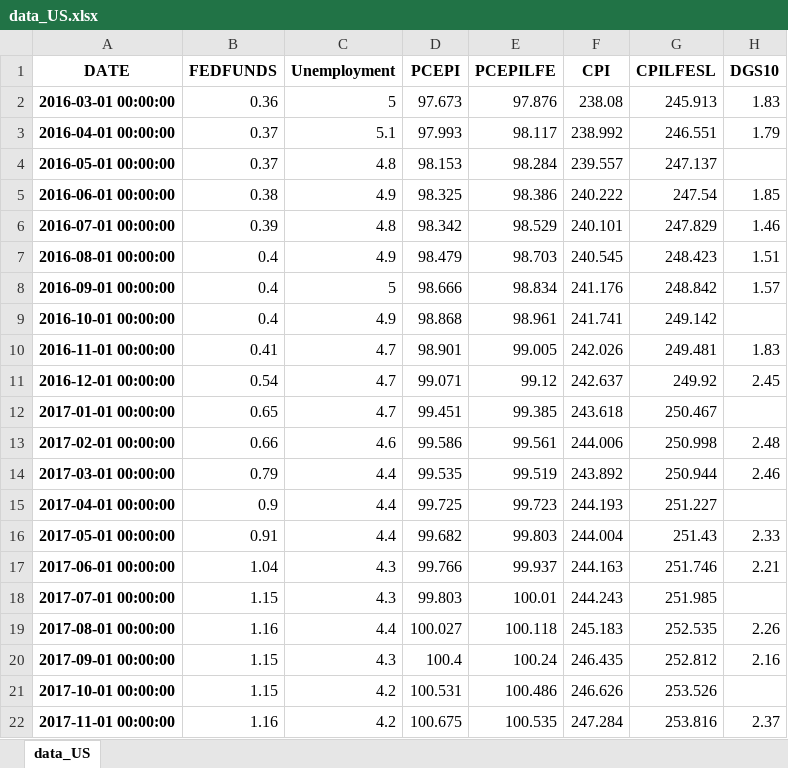
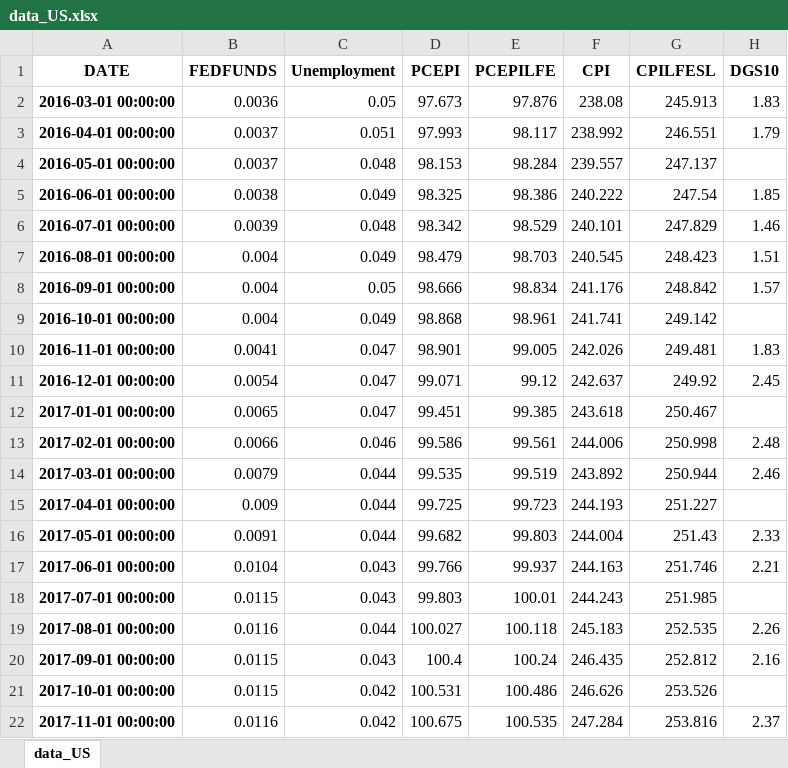
Before and after one commit to jhersoncueva/FIN_ECO, an Excel workbook: scrapping/Stock Data Yahoo/data_US.xlsx, sheet data_US, drawn as a sheet; only a part is shown; values as stored, in another font and other column widths than the file's, no borders; the diff covers the shown part only; the diff names each change by its address in the sheet, - before the commit and + after, or states it on an @@ line.

```diff
--- a/scrapping/Stock Data Yahoo/data_US.xlsx (sheet data_US)
+++ b/scrapping/Stock Data Yahoo/data_US.xlsx (sheet data_US)
-B2 (FEDFUNDS): 0.36
+B2 (FEDFUNDS): 0.0036
-C2 (Unemployment): 5
+C2 (Unemployment): 0.05
-B3:B4 (FEDFUNDS): 0.37
+B3:B4 (FEDFUNDS): 0.0037
-C3 (Unemployment): 5.1
+C3 (Unemployment): 0.051
-C4 (Unemployment): 4.8
+C4 (Unemployment): 0.048
-B5 (FEDFUNDS): 0.38
+B5 (FEDFUNDS): 0.0038
-C5 (Unemployment): 4.9
+C5 (Unemployment): 0.049
-B6 (FEDFUNDS): 0.39
+B6 (FEDFUNDS): 0.0039
-C6 (Unemployment): 4.8
+C6 (Unemployment): 0.048
-B7:B9 (FEDFUNDS): 0.4
+B7:B9 (FEDFUNDS): 0.004
-C7 (Unemployment): 4.9
+C7 (Unemployment): 0.049
-C8 (Unemployment): 5
+C8 (Unemployment): 0.05
-C9 (Unemployment): 4.9
+C9 (Unemployment): 0.049
-B10 (FEDFUNDS): 0.41
+B10 (FEDFUNDS): 0.0041
-C10:C12 (Unemployment): 4.7
+C10:C12 (Unemployment): 0.047
-B11 (FEDFUNDS): 0.54
+B11 (FEDFUNDS): 0.0054
-B12 (FEDFUNDS): 0.65
+B12 (FEDFUNDS): 0.0065
-B13 (FEDFUNDS): 0.66
+B13 (FEDFUNDS): 0.0066
-C13 (Unemployment): 4.6
+C13 (Unemployment): 0.046
-B14 (FEDFUNDS): 0.79
+B14 (FEDFUNDS): 0.0079
-C14:C16 (Unemployment): 4.4
+C14:C16 (Unemployment): 0.044
-B15 (FEDFUNDS): 0.9
+B15 (FEDFUNDS): 0.009
-B16 (FEDFUNDS): 0.91
+B16 (FEDFUNDS): 0.0091
-B17 (FEDFUNDS): 1.04
+B17 (FEDFUNDS): 0.0104
-C17:C18 (Unemployment): 4.3
+C17:C18 (Unemployment): 0.043
-B18 (FEDFUNDS): 1.15
+B18 (FEDFUNDS): 0.0115
-B19 (FEDFUNDS): 1.16
+B19 (FEDFUNDS): 0.0116
-C19 (Unemployment): 4.4
+C19 (Unemployment): 0.044
-B20:B21 (FEDFUNDS): 1.15
+B20:B21 (FEDFUNDS): 0.0115
-C20 (Unemployment): 4.3
+C20 (Unemployment): 0.043
-C21:C22 (Unemployment): 4.2
+C21:C22 (Unemployment): 0.042
-B22 (FEDFUNDS): 1.16
+B22 (FEDFUNDS): 0.0116
```
Also changed, not shown: 170 edited cells elsewhere in this sheet, scrapping/Stock Data Yahoo/data_ECONOMICA.xlsx, 8 other files.
